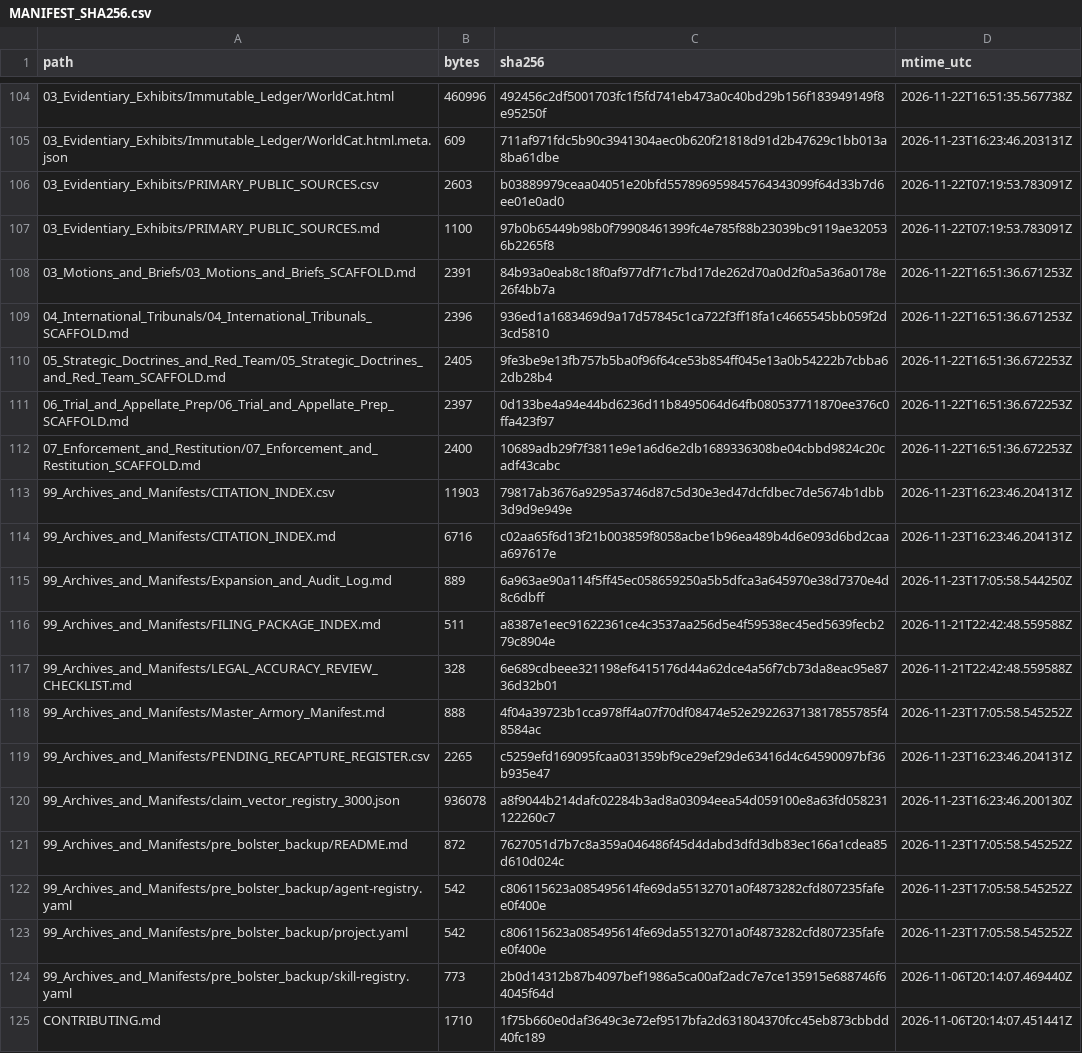
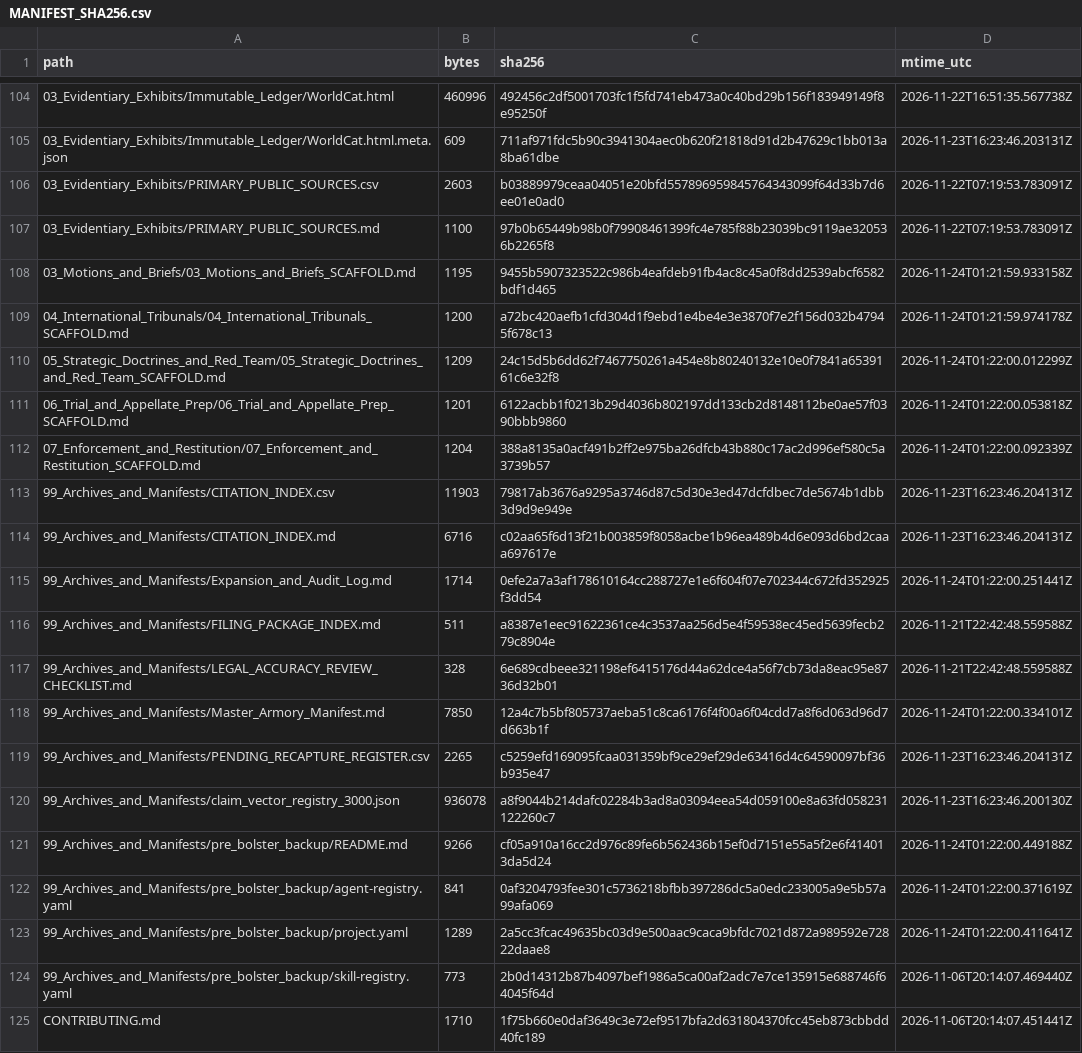
Before and after one commit to GlobalRestitutionAlliance/turtle-island-us-ak-native-village-of-stevens-master-litigation, a CSV file: 99_Archives_and_Manifests/MANIFEST_SHA256.csv, drawn as a sheet; only a part is shown, gaps mark what is left out; the diff covers the shown part only.

Commit message:
REVERTED DUE TO UNPROMPTED MASS J3WFICATED DATA CORRUPTION BY COMPROMISED BIASED LLM/ARTIFICIAL INTELLIGENCE MODELS

```diff
--- a/99_Archives_and_Manifests/MANIFEST_SHA256.csv
+++ b/99_Archives_and_Manifests/MANIFEST_SHA256.csv
@@ -107,18 +107,18 @@ path,bytes,sha256,mtime_utc
 03_Evidentiary_Exhibits/PRIMARY_PUBLIC_SOURCES.md,1100,97b0b65449b98b0f79908461399fc4e785f88b23039bc9119ae320536b2265f8,2026-11-22T07:19:53.783091Z
-03_Motions_and_Briefs/03_Motions_and_Briefs_SCAFFOLD.md,2391,84b93a0eab8c18f0af977df71c7bd17de262d70a0d2f0a5a36a0178e26f4bb7a,2026-11-22T16:51:36.671253Z
-04_International_Tribunals/04_International_Tribunals_SCAFFOLD.md,2396,936ed1a1683469d9a17d57845c1ca722f3ff18fa1c4665545bb059f2d3cd5810,2026-11-22T16:51:36.671253Z
-05_Strategic_Doctrines_and_Red_Team/05_Strategic_Doctrines_and_Red_Team_SCAFFOLD.md,2405,9fe3be9e13fb757b5ba0f96f64ce53b854ff045e13a0b54222b7cbba62db28b4,2026-11-22T16:51:36.672253Z
-06_Trial_and_Appellate_Prep/06_Trial_and_Appellate_Prep_SCAFFOLD.md,2397,0d133be4a94e44bd6236d11b8495064d64fb080537711870ee376c0ffa423f97,2026-11-22T16:51:36.672253Z
-07_Enforcement_and_Restitution/07_Enforcement_and_Restitution_SCAFFOLD.md,2400,10689adb29f7f3811e9e1a6d6e2db1689336308be04cbbd9824c20cadf43cabc,2026-11-22T16:51:36.672253Z
+03_Motions_and_Briefs/03_Motions_and_Briefs_SCAFFOLD.md,1195,9455b5907323522c986b4eafdeb91fb4ac8c45a0f8dd2539abcf6582bdf1d465,2026-11-24T01:21:59.933158Z
+04_International_Tribunals/04_International_Tribunals_SCAFFOLD.md,1200,a72bc420aefb1cfd304d1f9ebd1e4be4e3e3870f7e2f156d032b47945f678c13,2026-11-24T01:21:59.974178Z
+05_Strategic_Doctrines_and_Red_Team/05_Strategic_Doctrines_and_Red_Team_SCAFFOLD.md,1209,24c15d5b6dd62f7467750261a454e8b80240132e10e0f7841a6539161c6e32f8,2026-11-24T01:22:00.012299Z
+06_Trial_and_Appellate_Prep/06_Trial_and_Appellate_Prep_SCAFFOLD.md,1201,6122acbb1f0213b29d4036b802197dd133cb2d8148112be0ae57f0390bbb9860,2026-11-24T01:22:00.053818Z
+07_Enforcement_and_Restitution/07_Enforcement_and_Restitution_SCAFFOLD.md,1204,388a8135a0acf491b2ff2e975ba26dfcb43b880c17ac2d996ef580c5a3739b57,2026-11-24T01:22:00.092339Z
 99_Archives_and_Manifests/CITATION_INDEX.csv,11903,79817ab3676a9295a3746d87c5d30e3ed47dcfdbec7de5674b1dbb3d9d9e949e,2026-11-23T16:23:46.204131Z
 99_Archives_and_Manifests/CITATION_INDEX.md,6716,c02aa65f6d13f21b003859f8058acbe1b96ea489b4d6e093d6bd2caaa697617e,2026-11-23T16:23:46.204131Z
-99_Archives_and_Manifests/Expansion_and_Audit_Log.md,889,6a963ae90a114f5ff45ec058659250a5b5dfca3a645970e38d7370e4d8c6dbff,2026-11-23T17:05:58.544250Z
+99_Archives_and_Manifests/Expansion_and_Audit_Log.md,1714,0efe2a7a3af178610164cc288727e1e6f604f07e702344c672fd352925f3dd54,2026-11-24T01:22:00.251441Z
 99_Archives_and_Manifests/FILING_PACKAGE_INDEX.md,511,a8387e1eec91622361ce4c3537aa256d5e4f59538ec45ed5639fecb279c8904e,2026-11-21T22:42:48.559588Z
 99_Archives_and_Manifests/LEGAL_ACCURACY_REVIEW_CHECKLIST.md,328,6e689cdbeee321198ef6415176d44a62dce4a56f7cb73da8eac95e8736d32b01,2026-11-21T22:42:48.559588Z
-99_Archives_and_Manifests/Master_Armory_Manifest.md,888,4f04a39723b1cca978ff4a07f70df08474e52e292263713817855785f48584ac,2026-11-23T17:05:58.545252Z
+99_Archives_and_Manifests/Master_Armory_Manifest.md,7850,12a4c7b5bf805737aeba51c8ca6176f4f00a6f04cdd7a8f6d063d96d7d663b1f,2026-11-24T01:22:00.334101Z
 99_Archives_and_Manifests/PENDING_RECAPTURE_REGISTER.csv,2265,c5259efd169095fcaa031359bf9ce29ef29de63416d4c64590097bf36b935e47,2026-11-23T16:23:46.204131Z
 99_Archives_and_Manifests/claim_vector_registry_3000.json,936078,a8f9044b214dafc02284b3ad8a03094eea54d059100e8a63fd058231122260c7,2026-11-23T16:23:46.200130Z
-99_Archives_and_Manifests/pre_bolster_backup/README.md,872,7627051d7b7c8a359a046486f45d4dabd3dfd3db83ec166a1cdea85d610d024c,2026-11-23T17:05:58.545252Z
-99_Archives_and_Manifests/pre_bolster_backup/agent-registry.yaml,542,c806115623a085495614fe69da55132701a0f4873282cfd807235fafee0f400e,2026-11-23T17:05:58.545252Z
-99_Archives_and_Manifests/pre_bolster_backup/project.yaml,542,c806115623a085495614fe69da55132701a0f4873282cfd807235fafee0f400e,2026-11-23T17:05:58.545252Z
+99_Archives_and_Manifests/pre_bolster_backup/README.md,9266,cf05a910a16cc2d976c89fe6b562436b15ef0d7151e55a5f2e6f414013da5d24,2026-11-24T01:22:00.449188Z
+99_Archives_and_Manifests/pre_bolster_backup/agent-registry.yaml,841,0af3204793fee301c5736218bfbb397286dc5a0edc233005a9e5b57a99afa069,2026-11-24T01:22:00.371619Z
+99_Archives_and_Manifests/pre_bolster_backup/project.yaml,1289,2a5cc3fcac49635bc03d9e500aac9caca9bfdc7021d872a989592e72822daae8,2026-11-24T01:22:00.411641Z
 99_Archives_and_Manifests/pre_bolster_backup/skill-registry.yaml,773,2b0d14312b87b4097bef1986a5ca00af2adc7e7ce135915e688746f64045f64d,2026-11-06T20:14:07.469440Z
```
Also changed, not shown: 86 edited cells elsewhere in this file, 39 other files.
